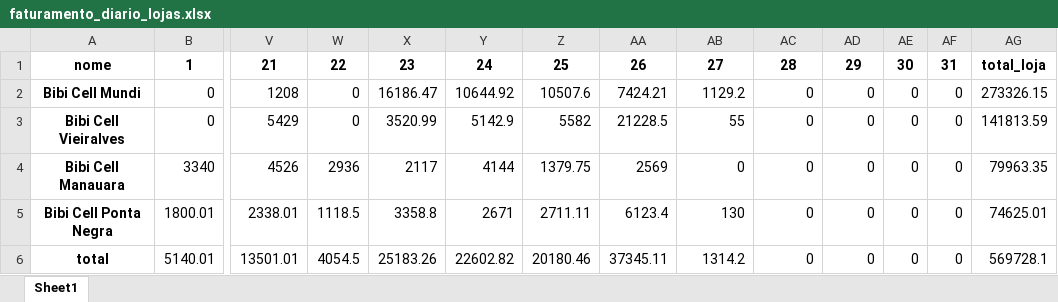
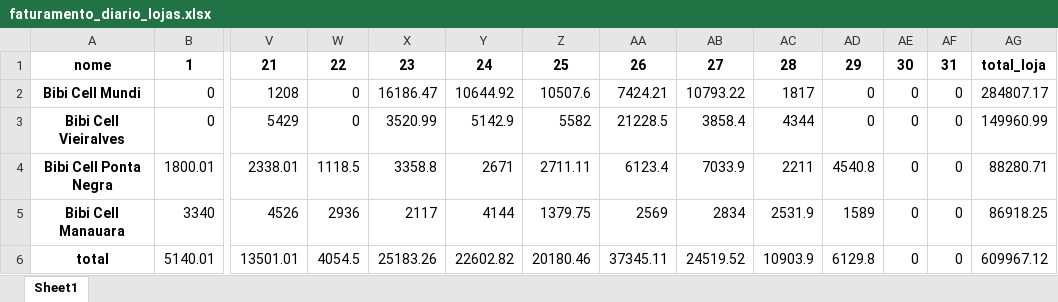
Before and after one commit to maloka-ai/poc-dashboard, an Excel workbook: dados/BIBI/Dados_BIBI_PF/faturamento_diario_lojas.xlsx, sheet Sheet1, drawn as a sheet; only a part is shown, gaps mark what is left out; values as stored, in another font and other column widths than the file's, no borders; removed rows and columns are numbered as before the commit, all else as after; rows hold the shown columns only; the diff names each change by its address in the sheet, - before the commit and + after, or states it on an @@ line.

```diff
--- a/dados/BIBI/Dados_BIBI_PF/faturamento_diario_lojas.xlsx (sheet Sheet1)
+++ b/dados/BIBI/Dados_BIBI_PF/faturamento_diario_lojas.xlsx (sheet Sheet1)
-AB2: 1129.2
+AB2: 10793.22
-AC2: 0
+AC2: 1817
-AG2: 273326.15
+AG2: 284807.17
-AB3: 55
+AB3: 3858.4
-AC3: 0
+AC3: 4344
-AG3: 141813.59
+AG3: 149960.99
-row 4: Bibi Cell Manauara | 3340 | 4526 | 2936 | 2117 | 4144 | 1379.75 | 2569 | 0 | 0 | 0 | 0 | 0 | 79963.35
-AB4: 130
+AB4: 7033.9
-AC4: 0
+AC4: 2211
-AD4: 0
+AD4: 4540.8
-AG4: 74625.01
+AG4: 88280.71
+row 5: Bibi Cell Manauara | 3340 | 4526 | 2936 | 2117 | 4144 | 1379.75 | 2569 | 2834 | 2531.9 | 1589 | 0 | 0 | 86918.25
-AB6: 1314.2
+AB6: 24519.52
-AC6: 0
+AC6: 10903.9
-AD6: 0
+AD6: 6129.8
-AG6: 569728.1
+AG6: 609967.12
```
Also changed, not shown: dados/ADD/Dados_ADD_PF/analise_consistencia_estoque.xlsx, dados/ADD/Dados_ADD_PF/analise_curva_cobertura.xlsx, 29 other files.
